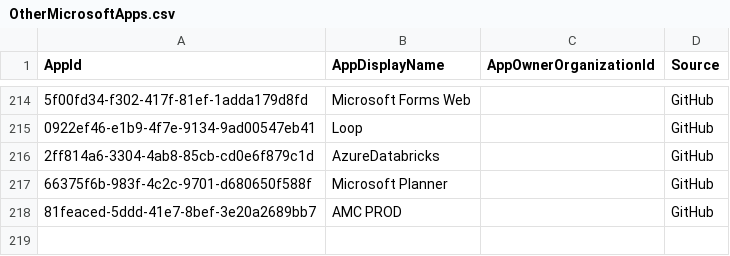
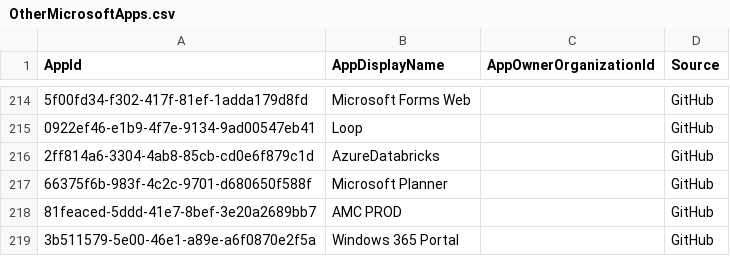
Before and after one commit to merill/microsoft-info, a CSV file: customdata/OtherMicrosoftApps.csv, drawn as a sheet; only a part is shown, gaps mark what is left out.

Commit message:
Update OtherMicrosoftApps.csv

```diff
--- a/customdata/OtherMicrosoftApps.csv
+++ b/customdata/OtherMicrosoftApps.csv
@@ -218 +218,2 @@
 "81feaced-5ddd-41e7-8bef-3e20a2689bb7","AMC PROD","","GitHub"
+"3b511579-5e00-46e1-a89e-a6f0870e2f5a","Windows 365 Portal","","GitHub"
```
